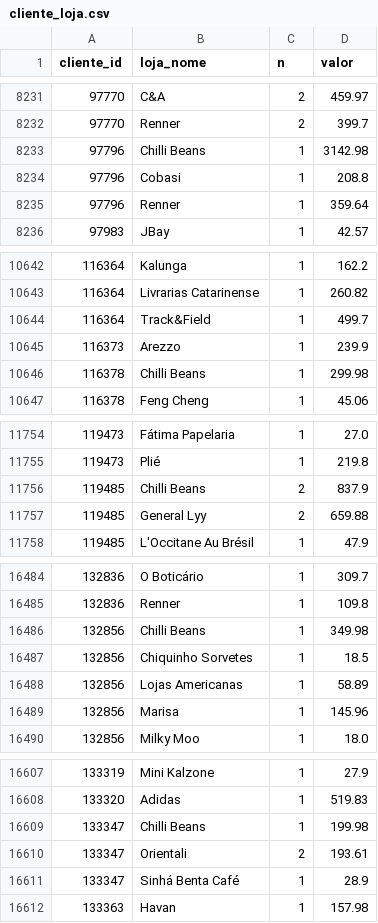
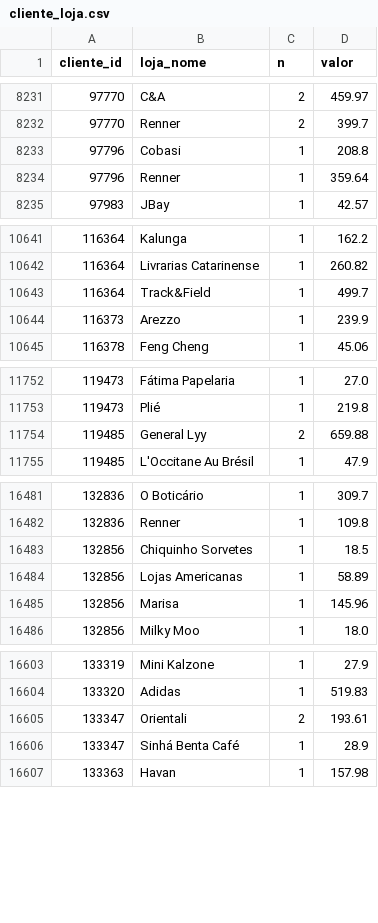
Before and after one commit to grupoalmeidajunior/shopping-relacionamento, a CSV file: Resultados/Por_Trimestre/2024_Q1/RFV/cliente_loja.csv, drawn as a sheet; only a part is shown, gaps mark what is left out; the diff covers the shown part only.

```diff
--- a/Resultados/Por_Trimestre/2024_Q1/RFV/cliente_loja.csv
+++ b/Resultados/Por_Trimestre/2024_Q1/RFV/cliente_loja.csv
@@ -8232,3 +8232,2 @@
 97770,Renner,2,399.7
-97796,Chilli Beans,1,3142.98
 97796,Cobasi,1,208.8
@@ -10645,3 +10644,2 @@
 116373,Arezzo,1,239.9
-116378,Chilli Beans,1,299.98
 116378,Feng Cheng,1,45.06
@@ -11755,3 +11753,2 @@
 119473,Plié,1,219.8
-119485,Chilli Beans,2,837.9
 119485,General Lyy,2,659.88
@@ -16485,3 +16482,2 @@
 132836,Renner,1,109.8
-132856,Chilli Beans,1,349.98
 132856,Chiquinho Sorvetes,1,18.5
@@ -16608,3 +16604,2 @@
 133320,Adidas,1,519.83
-133347,Chilli Beans,1,199.98
 133347,Orientali,2,193.61
```
Also changed, not shown: 5 removed rows elsewhere in this file, Resultados/Por_Ano/2025/RFV/loja_info.csv, Resultados/Por_Trimestre/2024_Q3/RFV/loja_info.csv, 31 other files.
